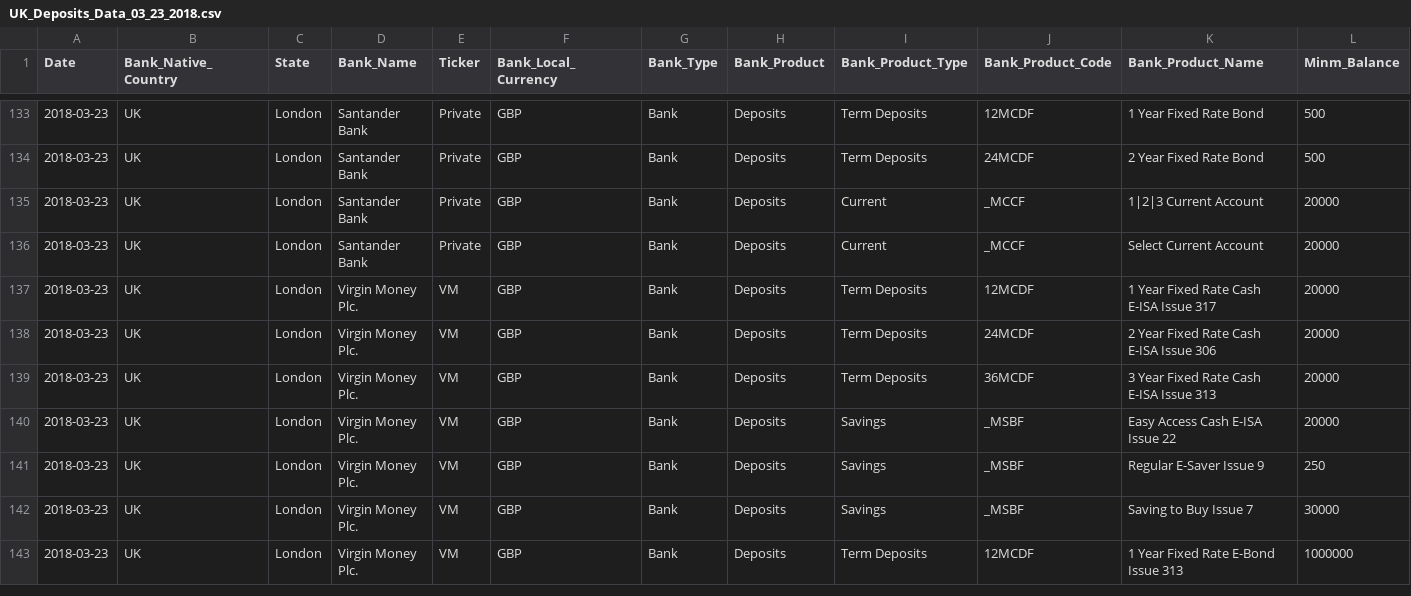
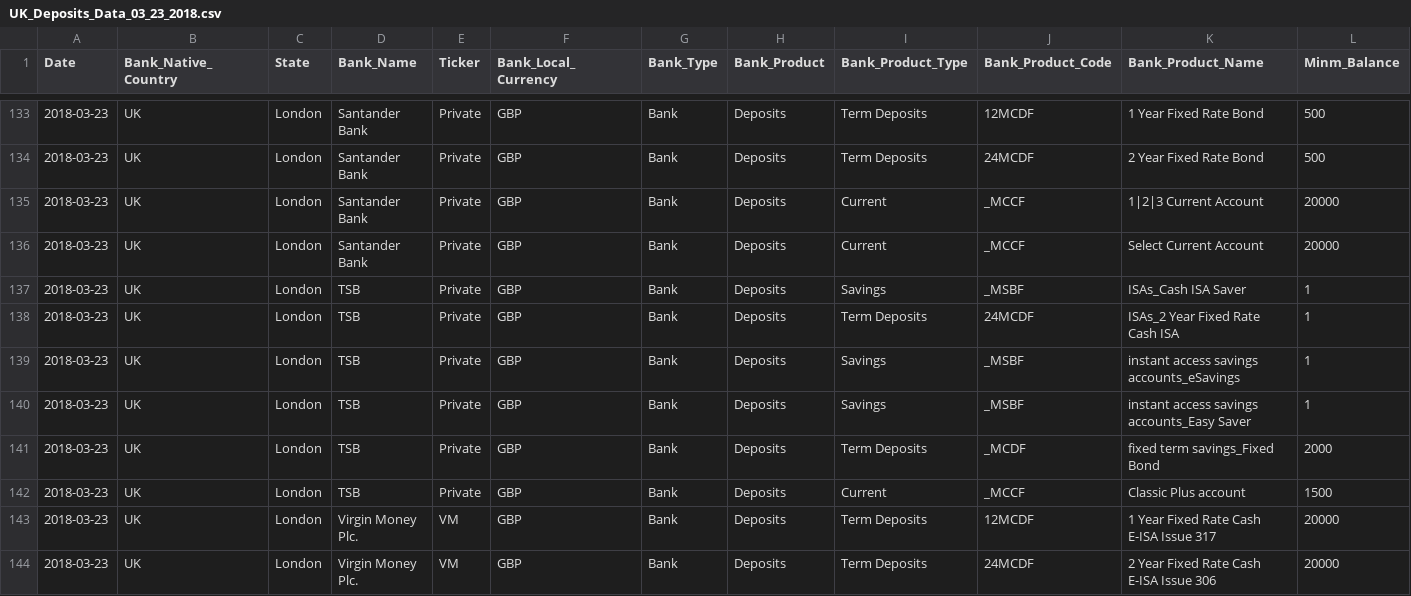
Before and after one commit to vishal4python/pool_UK, a CSV file: data/output/23032018/UK_Deposits_Data_03_23_2018.csv, drawn as a sheet; only a part is shown, gaps mark what is left out; the shorter side is filled out with more unchanged rows; rows hold the shown columns only; the diff names each change by its address in the sheet, - before the commit and + after, or states it on an @@ line.

```diff
--- a/data/output/23032018/UK_Deposits_Data_03_23_2018.csv
+++ b/data/output/23032018/UK_Deposits_Data_03_23_2018.csv
+row 137: 2018-03-23 | UK | London | TSB | Private | GBP | Bank | Deposits | Savings | _MSBF | ISAs_Cash ISA Saver | 1
+row 138: 2018-03-23 | UK | London | TSB | Private | GBP | Bank | Deposits | Term Deposits | 24MCDF | ISAs_2 Year Fixed Rate Cash ISA | 1
+row 139: 2018-03-23 | UK | London | TSB | Private | GBP | Bank | Deposits | Savings | _MSBF | instant access savings accounts_eSavings | 1
+row 140: 2018-03-23 | UK | London | TSB | Private | GBP | Bank | Deposits | Savings | _MSBF | instant access savings accounts_Easy Saver | 1
+row 141: 2018-03-23 | UK | London | TSB | Private | GBP | Bank | Deposits | Term Deposits | _MCDF | fixed term savings_Fixed Bond | 2000
+row 142: 2018-03-23 | UK | London | TSB | Private | GBP | Bank | Deposits | Current | _MCCF | Classic Plus account | 1500
```
Also changed, not shown: 1 other file.
